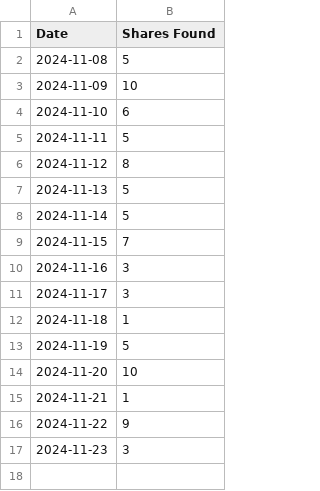
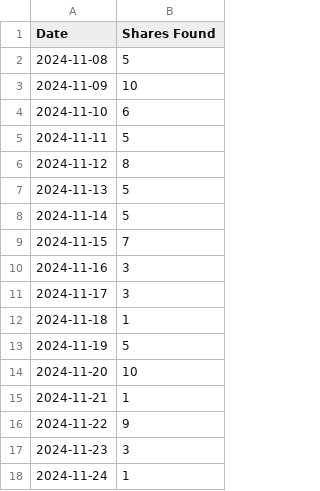
Before and after one commit to SallyKolodny/xmr, a CSV file: data/shares_found.csv, drawn as a sheet.

Commit message:
Updated Shares Found

```diff
--- a/data/shares_found.csv
+++ b/data/shares_found.csv
@@ -17 +17,2 @@ Date,Shares Found
 2024-11-23,3
+2024-11-24,1
```
